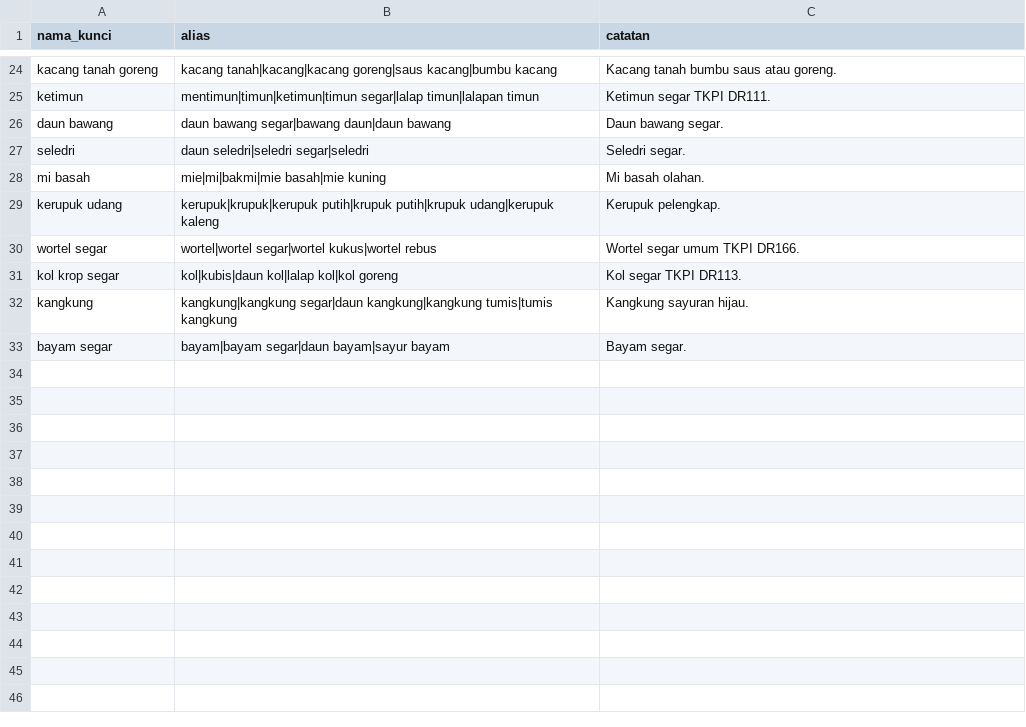
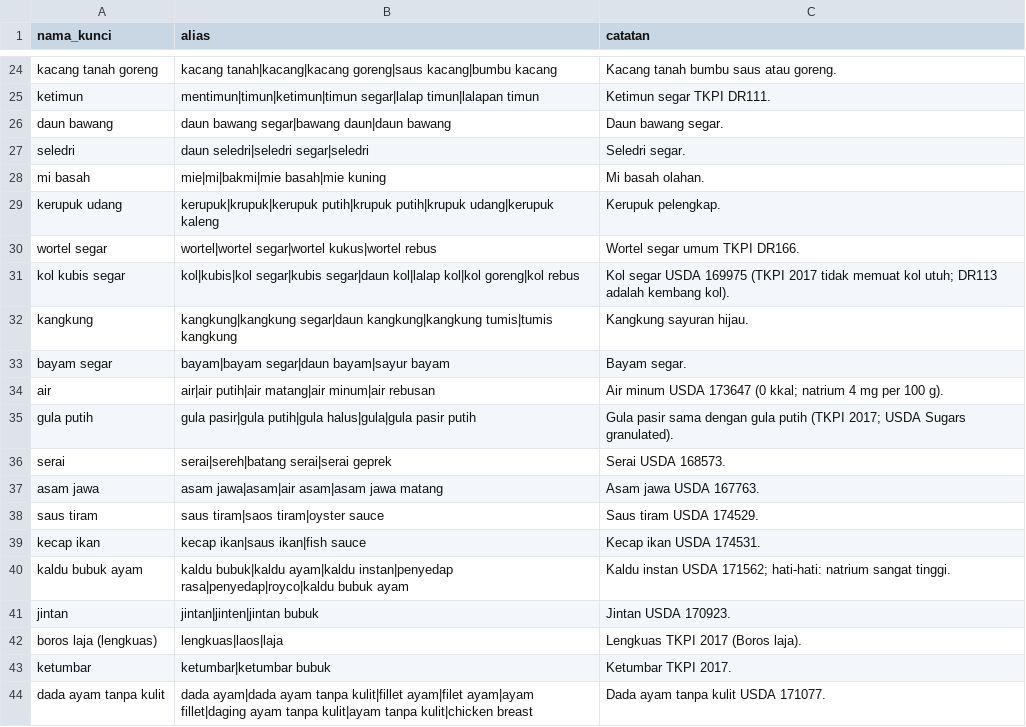
Before and after one commit to faturrahman82/logicodix-CekPiring, a CSV file: data/ingredient_aliases.csv, drawn as a sheet; only a part is shown, gaps mark what is left out.

```diff
--- a/data/ingredient_aliases.csv
+++ b/data/ingredient_aliases.csv
@@ -30,4 +30,15 @@ kerupuk udang,kerupuk|krupuk|kerupuk putih|krupuk putih|krupuk udang|kerupuk kal
 wortel segar,wortel|wortel segar|wortel kukus|wortel rebus,Wortel segar umum TKPI DR166.
-kol krop segar,kol|kubis|daun kol|lalap kol|kol goreng,Kol segar TKPI DR113.
+kol kubis segar,kol|kubis|kol segar|kubis segar|daun kol|lalap kol|kol goreng|kol rebus,Kol segar USDA 169975 (TKPI 2017 tidak memuat kol utuh; DR113 adalah kembang kol).
 kangkung,kangkung|kangkung segar|daun kangkung|kangkung tumis|tumis kangkung,Kangkung sayuran hijau.
 bayam segar,bayam|bayam segar|daun bayam|sayur bayam,Bayam segar.
+air,air|air putih|air matang|air minum|air rebusan,Air minum USDA 173647 (0 kkal; natrium 4 mg per 100 g).
+gula putih,gula pasir|gula putih|gula halus|gula|gula pasir putih,Gula pasir sama dengan gula putih (TKPI 2017; USDA Sugars granulated).
+serai,serai|sereh|batang serai|serai geprek,Serai USDA 168573.
+asam jawa,asam jawa|asam|air asam|asam jawa matang,Asam jawa USDA 167763.
+saus tiram,saus tiram|saos tiram|oyster sauce,Saus tiram USDA 174529.
+kecap ikan,kecap ikan|saus ikan|fish sauce,Kecap ikan USDA 174531.
+kaldu bubuk ayam,kaldu bubuk|kaldu ayam|kaldu instan|penyedap rasa|penyedap|royco|kaldu bubuk ayam,Kaldu instan USDA 171562; hati-hati: natrium sangat tinggi.
+jintan,jintan|jinten|jintan bubuk,Jintan USDA 170923.
+boros laja (lengkuas),lengkuas|laos|laja,Lengkuas TKPI 2017 (Boros laja).
+ketumbar,ketumbar|ketumbar bubuk,Ketumbar TKPI 2017.
+dada ayam tanpa kulit,dada ayam|dada ayam tanpa kulit|fillet ayam|filet ayam|ayam fillet|daging ayam tanpa kulit|ayam tanpa kulit|chicken breast,Dada ayam tanpa kulit USDA 171077.
```
Also changed, not shown: data/nutrition_bersih.csv, data/pemetaan_usda.csv, 2 other files.
